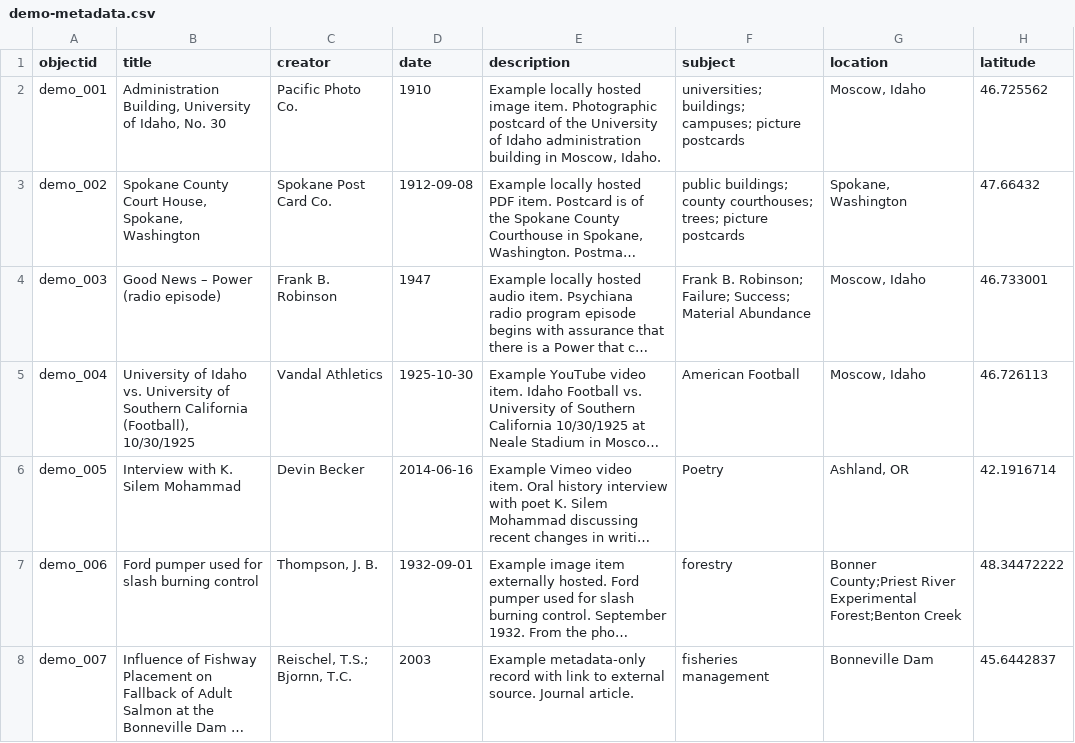
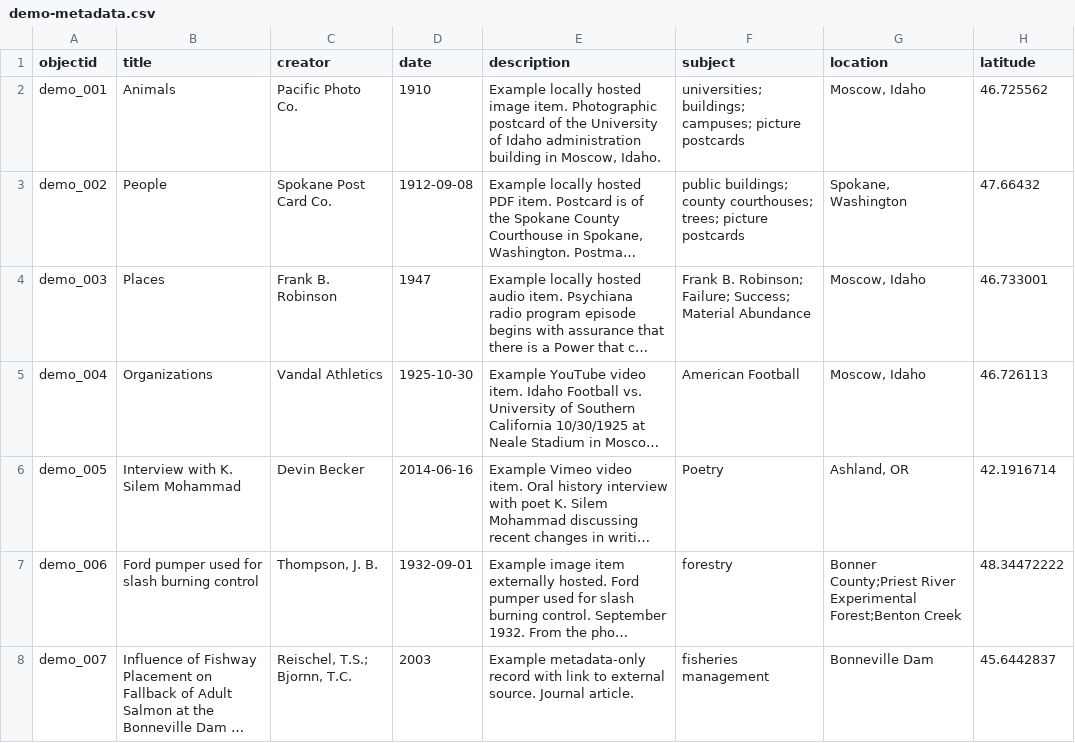
Before and after one commit to asmythe81/demo-repository, a CSV file: _data/demo-metadata.csv, drawn as a sheet; only a part is shown; long unchanged cells end in …; the diff names each change by its address in the sheet, - before the commit and + after, or states it on an @@ line.

Commit message:
update metadata

```diff
--- a/_data/demo-metadata.csv
+++ b/_data/demo-metadata.csv
-B2 (title): Administration Building, University of Idaho, No. 30
+B2 (title): Animals
-B3 (title): Spokane County Court House, Spokane, Washington
+B3 (title): People
-B4 (title): Good News – Power (radio episode)
+B4 (title): Places
-B5 (title): University of Idaho vs. University of Southern California (Football), 10/30/1925
+B5 (title): Organizations
```
Also changed, not shown: 1 other file.
